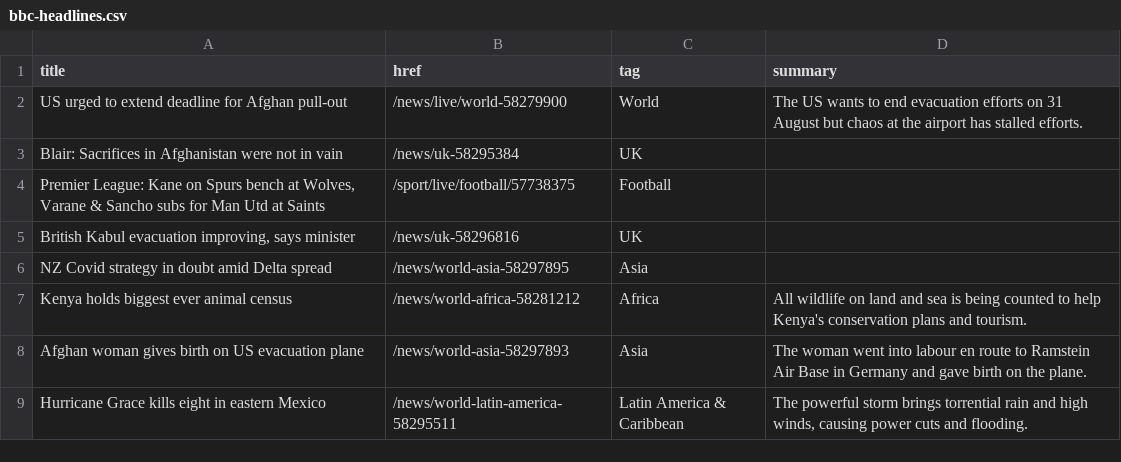
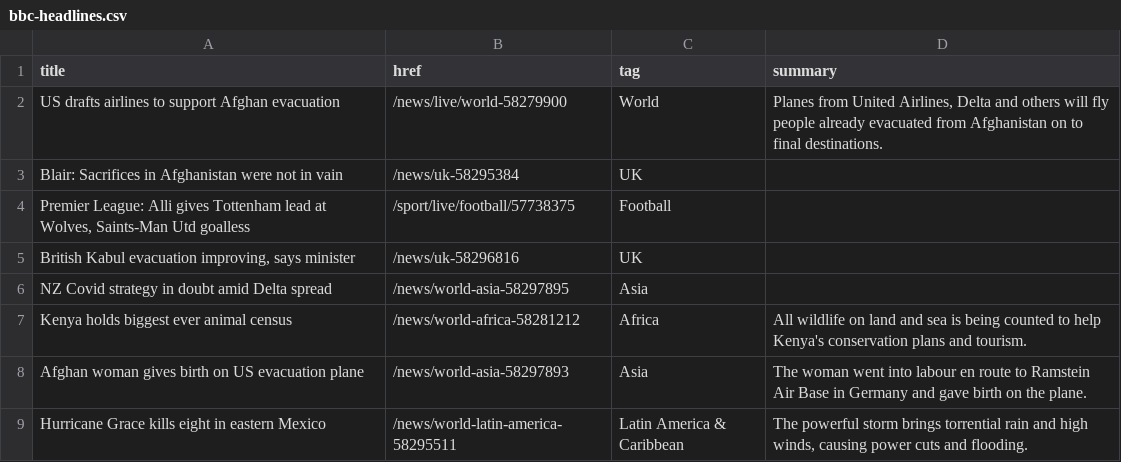
Before and after one commit to jsoma/autoscraper-history, a CSV file: bbc-headlines.csv, drawn as a sheet; only a part is shown.

```diff
--- a/bbc-headlines.csv
+++ b/bbc-headlines.csv
@@ -1,5 +1,5 @@
 title,href,tag,summary
-US urged to extend deadline for Afghan pull-out,/news/live/world-58279900,World,The US wants to end evacuation efforts on 31 August but chaos at the airport has stalled efforts.
+US drafts airlines to support Afghan evacuation,/news/live/world-58279900,World,"Planes from United Airlines, Delta and others will fly people already evacuated from Afghanistan on to final destinations."
 Blair: Sacrifices in Afghanistan were not in vain,/news/uk-58295384,UK,
-"Premier League: Kane on Spurs bench at Wolves, Varane & Sancho subs for Man Utd at Saints",/sport/live/football/57738375,Football,
+"Premier League: Alli gives Tottenham lead at Wolves, Saints-Man Utd goalless",/sport/live/football/57738375,Football,
 "British Kabul evacuation improving, says minister",/news/uk-58296816,UK,
```
